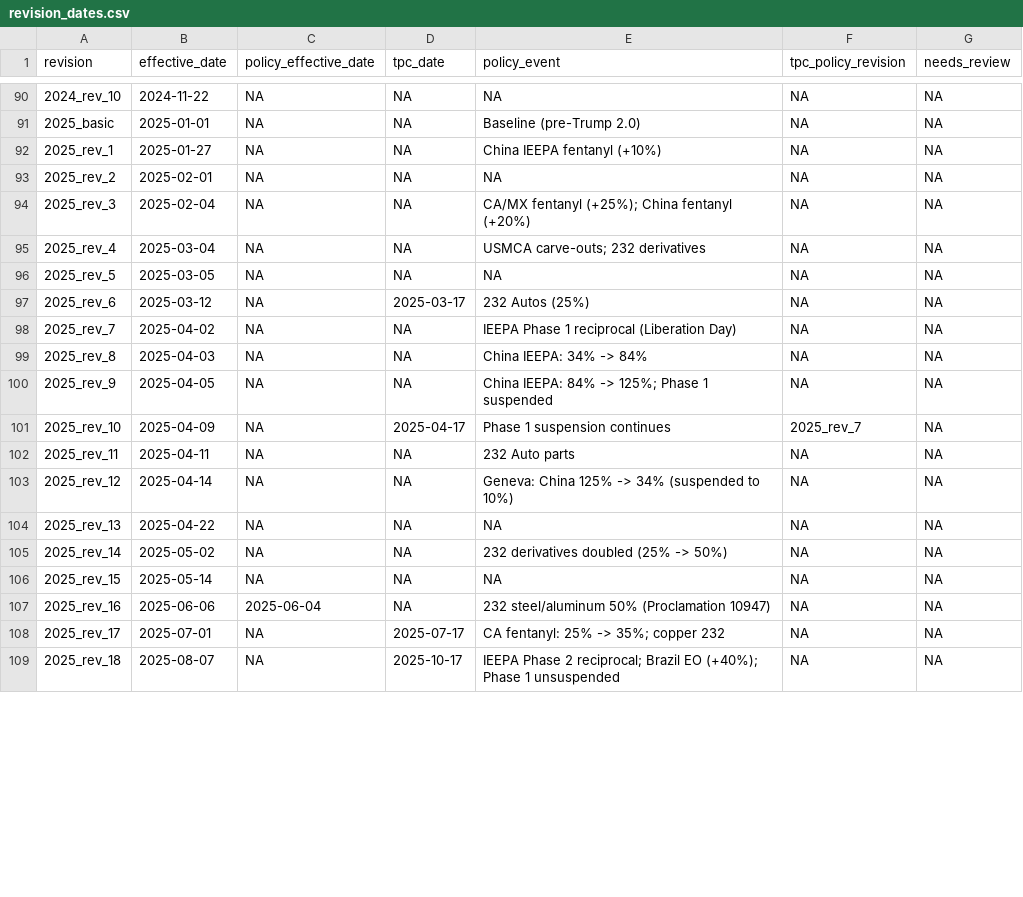
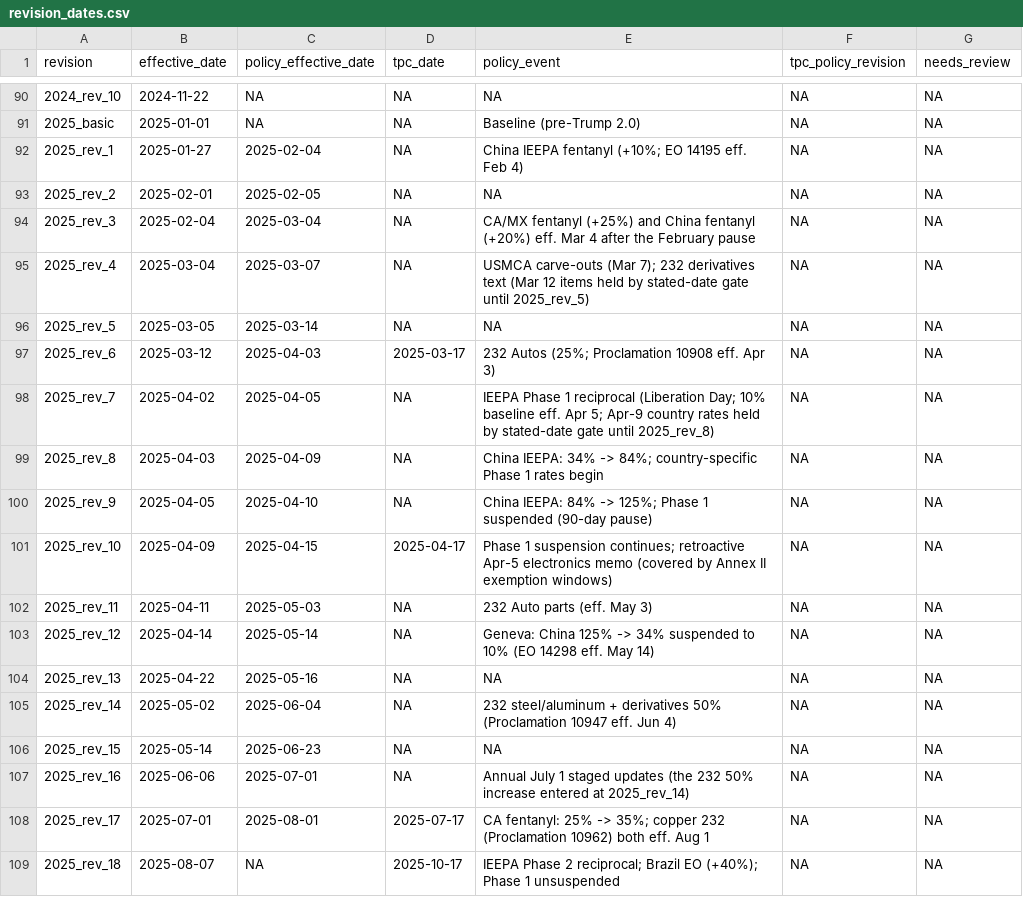
Before and after one commit to SAIL-Engineering/tariff-rate-tracker, a CSV file: config/revision_dates.csv, drawn as a sheet; only a part is shown, gaps mark what is left out; the diff covers the shown part only.

```diff
--- a/config/revision_dates.csv
+++ b/config/revision_dates.csv
@@ -91,19 +91,19 @@ revision,effective_date,policy_effective_date,tpc_date,policy_event,tpc_policy_r
 2025_basic,2025-01-01,NA,NA,Baseline (pre-Trump 2.0),NA,NA
-2025_rev_1,2025-01-27,NA,NA,China IEEPA fentanyl (+10%),NA,NA
-2025_rev_2,2025-02-01,NA,NA,NA,NA,NA
-2025_rev_3,2025-02-04,NA,NA,CA/MX fentanyl (+25%); China fentanyl (+20%),NA,NA
-2025_rev_4,2025-03-04,NA,NA,USMCA carve-outs; 232 derivatives,NA,NA
-2025_rev_5,2025-03-05,NA,NA,NA,NA,NA
-2025_rev_6,2025-03-12,NA,2025-03-17,232 Autos (25%),NA,NA
-2025_rev_7,2025-04-02,NA,NA,IEEPA Phase 1 reciprocal (Liberation Day),NA,NA
-2025_rev_8,2025-04-03,NA,NA,China IEEPA: 34% -> 84%,NA,NA
-2025_rev_9,2025-04-05,NA,NA,China IEEPA: 84% -> 125%; Phase 1 suspended,NA,NA
-2025_rev_10,2025-04-09,NA,2025-04-17,Phase 1 suspension continues,2025_rev_7,NA
-2025_rev_11,2025-04-11,NA,NA,232 Auto parts,NA,NA
-2025_rev_12,2025-04-14,NA,NA,Geneva: China 125% -> 34% (suspended to 10%),NA,NA
-2025_rev_13,2025-04-22,NA,NA,NA,NA,NA
-2025_rev_14,2025-05-02,NA,NA,232 derivatives doubled (25% -> 50%),NA,NA
-2025_rev_15,2025-05-14,NA,NA,NA,NA,NA
-2025_rev_16,2025-06-06,2025-06-04,NA,232 steel/aluminum 50% (Proclamation 10947),NA,NA
-2025_rev_17,2025-07-01,NA,2025-07-17,CA fentanyl: 25% -> 35%; copper 232,NA,NA
+2025_rev_1,2025-01-27,2025-02-04,NA,China IEEPA fentanyl (+10%; EO 14195 eff. Feb 4),NA,NA
+2025_rev_2,2025-02-01,2025-02-05,NA,NA,NA,NA
+2025_rev_3,2025-02-04,2025-03-04,NA,CA/MX fentanyl (+25%) and China fentanyl (+20%) eff. Mar 4 after the February pause,NA,NA
+2025_rev_4,2025-03-04,2025-03-07,NA,USMCA carve-outs (Mar 7); 232 derivatives text (Mar 12 items held by stated-date gate until 2025_rev_5),NA,NA
+2025_rev_5,2025-03-05,2025-03-14,NA,NA,NA,NA
+2025_rev_6,2025-03-12,2025-04-03,2025-03-17,232 Autos (25%; Proclamation 10908 eff. Apr 3),NA,NA
+2025_rev_7,2025-04-02,2025-04-05,NA,IEEPA Phase 1 reciprocal (Liberation Day; 10% baseline eff. Apr 5; Apr-9 country rates held by stated-date gate until 2025_rev_8),NA,NA
+2025_rev_8,2025-04-03,2025-04-09,NA,China IEEPA: 34% -> 84%; country-specific Phase 1 rates begin,NA,NA
+2025_rev_9,2025-04-05,2025-04-10,NA,China IEEPA: 84% -> 125%; Phase 1 suspended (90-day pause),NA,NA
+2025_rev_10,2025-04-09,2025-04-15,2025-04-17,Phase 1 suspension continues; retroactive Apr-5 electronics memo (covered by Annex II exemption windows),NA,NA
+2025_rev_11,2025-04-11,2025-05-03,NA,232 Auto parts (eff. May 3),NA,NA
+2025_rev_12,2025-04-14,2025-05-14,NA,Geneva: China 125% -> 34% suspended to 10% (EO 14298 eff. May 14),NA,NA
+2025_rev_13,2025-04-22,2025-05-16,NA,NA,NA,NA
+2025_rev_14,2025-05-02,2025-06-04,NA,232 steel/aluminum + derivatives 50% (Proclamation 10947 eff. Jun 4),NA,NA
+2025_rev_15,2025-05-14,2025-06-23,NA,NA,NA,NA
+2025_rev_16,2025-06-06,2025-07-01,NA,Annual July 1 staged updates (the 232 50% increase entered at 2025_rev_14),NA,NA
+2025_rev_17,2025-07-01,2025-08-01,2025-07-17,CA fentanyl: 25% -> 35%; copper 232 (Proclamation 10962) both eff. Aug 1,NA,NA
 2025_rev_18,2025-08-07,NA,2025-10-17,IEEPA Phase 2 reciprocal; Brazil EO (+40%); Phase 1 unsuspended,NA,NA
```
Also changed, not shown: 1 removed row and 35 edited cells elsewhere in this file, 45 other files.
